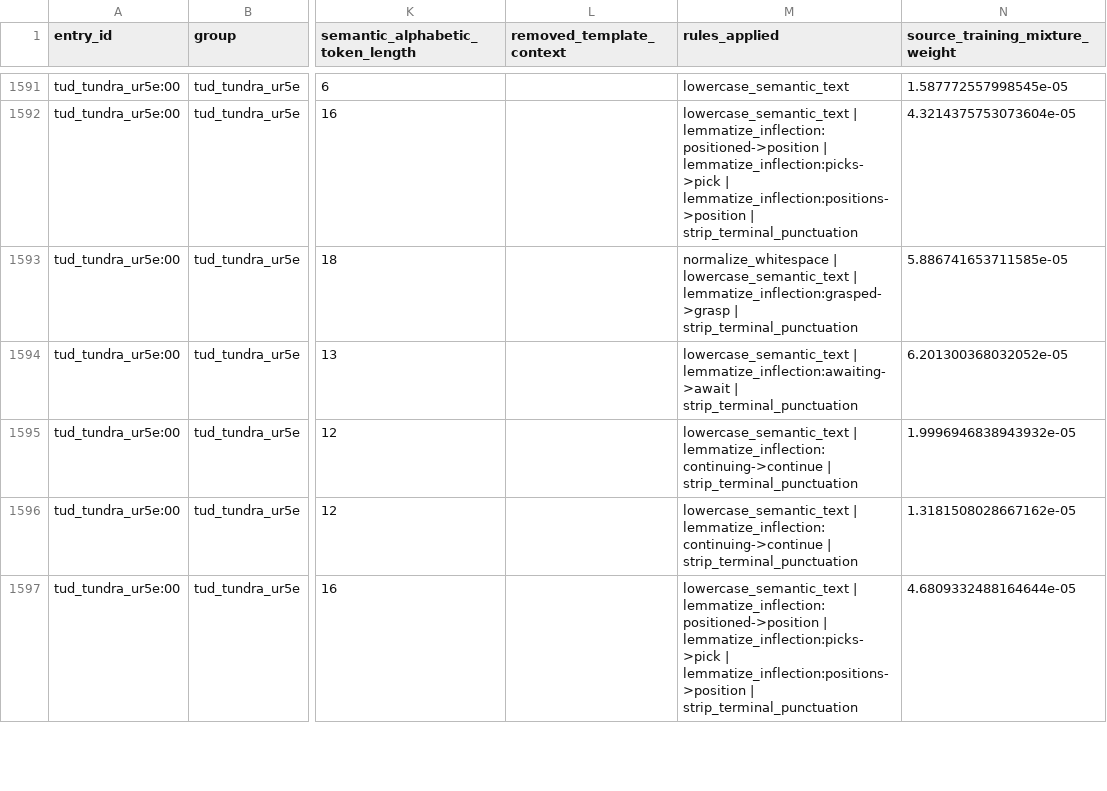
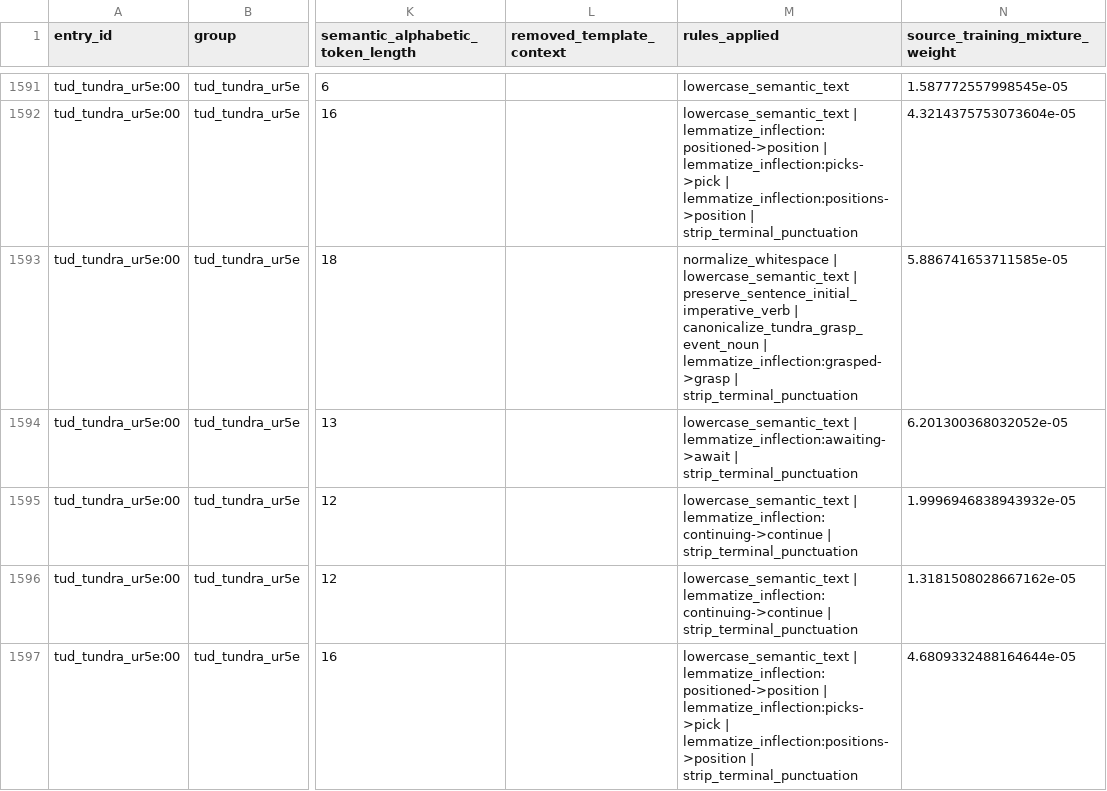
Before and after one commit to JanusMaple/gr00t-h-surgical-language-analysis, a CSV file: extracted_language/gr00t_h_n17_language_normalization_audit.csv, drawn as a sheet; only a part is shown, gaps mark what is left out; the diff covers the shown part only; the diff names each change by its address in the sheet, - before the commit and + after, or states it on an @@ line.

Commit message:
tie and grasp as verb only: fixed

```diff
--- a/extracted_language/gr00t_h_n17_language_normalization_audit.csv
+++ b/extracted_language/gr00t_h_n17_language_normalization_audit.csv
-M1593 (rules_applied): …lowercase_semantic_text | lemmatize_inflection:grasped->grasp |…
+M1593 (rules_applied): …lowercase_semantic_text | preserve_sentence_initial_imperative_verb | canonicalize_tundra_grasp_event_noun | lemmatize_inflection:grasped->grasp |…
```
Also changed, not shown: 23 edited cells elsewhere in this file, extracted_language/gr00t_h_n17_language_normalization_rule_summary.csv, extracted_language/gr00t_h_n17_nltk_noun_frequency.csv, 10 other files.
